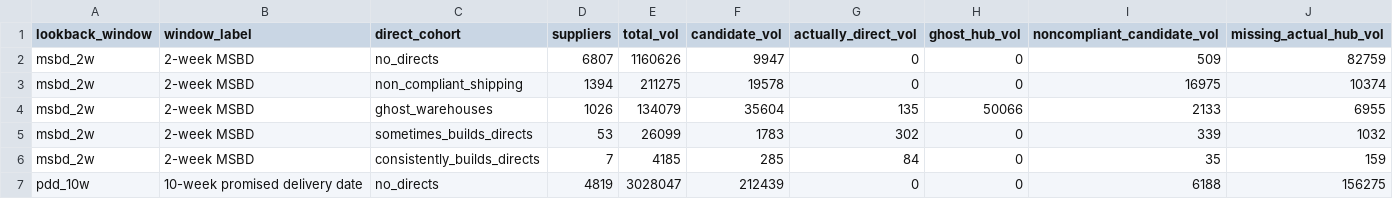
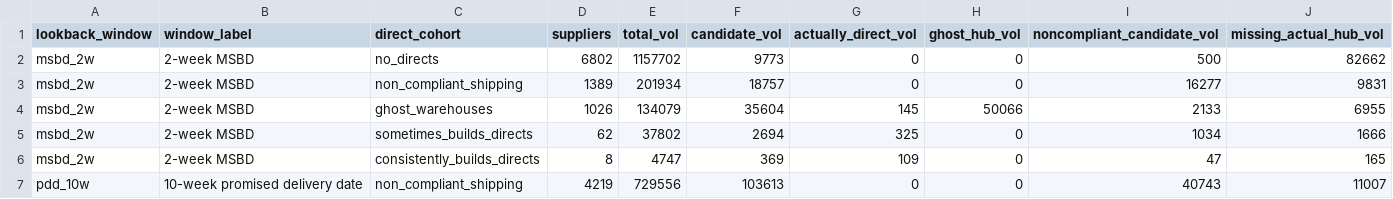
Before and after one commit to et844p/O2S, a CSV file: output/directs/directs_supplier_cohorts_summary.csv, drawn as a sheet; only a part is shown; the diff covers the shown part only.

```diff
--- a/output/directs/directs_supplier_cohorts_summary.csv
+++ b/output/directs/directs_supplier_cohorts_summary.csv
@@ -1,7 +1,7 @@
 lookback_window,window_label,direct_cohort,suppliers,total_vol,candidate_vol,actually_direct_vol,ghost_hub_vol,noncompliant_candidate_vol,missing_actual_hub_vol
-msbd_2w,2-week MSBD,no_directs,6807,1160626,9947,0,0,509,82759
-msbd_2w,2-week MSBD,non_compliant_shipping,1394,211275,19578,0,0,16975,10374
-msbd_2w,2-week MSBD,ghost_warehouses,1026,134079,35604,135,50066,2133,6955
-msbd_2w,2-week MSBD,sometimes_builds_directs,53,26099,1783,302,0,339,1032
-msbd_2w,2-week MSBD,consistently_builds_directs,7,4185,285,84,0,35,159
-pdd_10w,10-week promised delivery date,no_directs,4819,3028047,212439,0,0,6188,156275
+msbd_2w,2-week MSBD,no_directs,6802,1157702,9773,0,0,500,82662
+msbd_2w,2-week MSBD,non_compliant_shipping,1389,201934,18757,0,0,16277,9831
+msbd_2w,2-week MSBD,ghost_warehouses,1026,134079,35604,145,50066,2133,6955
+msbd_2w,2-week MSBD,sometimes_builds_directs,62,37802,2694,325,0,1034,1666
+msbd_2w,2-week MSBD,consistently_builds_directs,8,4747,369,109,0,47,165
+pdd_10w,10-week promised delivery date,non_compliant_shipping,4219,729556,103613,0,0,40743,11007
```
Also changed, not shown: 24 edited cells elsewhere in this file, output/directs/msbd_2w_consistently_builds_directs.csv, output/directs/msbd_2w_ghost_warehouses.csv, 15 other files.
